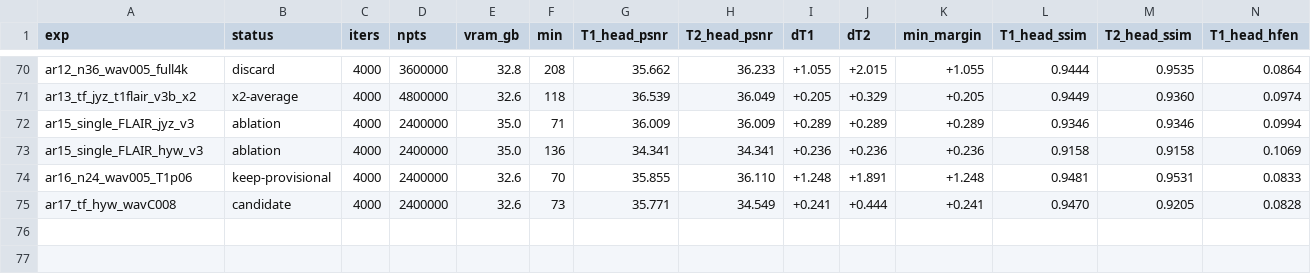
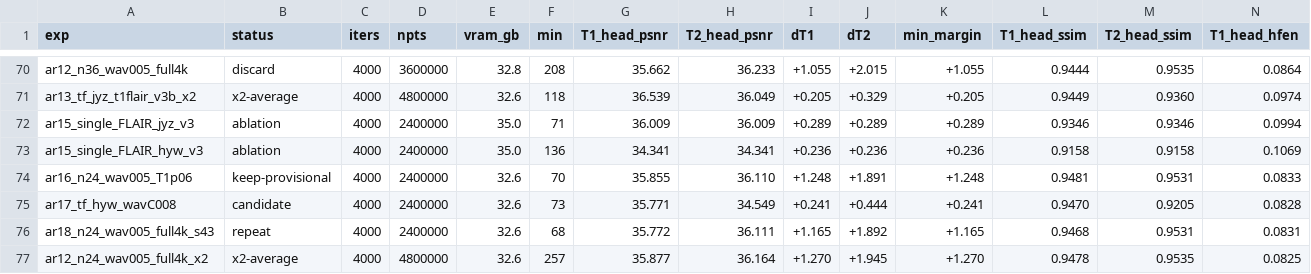
Before and after one commit to sober235/mcgs, a TSV file: autoresearch_t1t2.tsv, drawn as a sheet; only a part is shown, gaps mark what is left out; rows hold the shown columns only; the diff names each change by its address in the sheet, - before the commit and + after, or states it on an @@ line.

Commit message:
autoresearch t1t2: tuning pair v3 x2 - head PSNR +0.347/+0.346 over L1-ESPIRiT, T1 head SSIM now above it; T2 head SSIM 0.0001 short

```diff
--- a/autoresearch_t1t2.tsv
+++ b/autoresearch_t1t2.tsv
+row 76: ar18_n24_wav005_full4k_s43 | repeat | 4000 | 2400000 | 32.6 | 68 | 35.772 | 36.111 | +1.165 | +1.892 | +1.165 | 0.9468 | 0.9531 | 0.0831
+row 77: ar12_n24_wav005_full4k_x2 | x2-average | 4000 | 4800000 | 32.6 | 257 | 35.877 | 36.164 | +1.270 | +1.945 | +1.270 | 0.9478 | 0.9535 | 0.0825
```
Also changed, not shown: 1 other file.
